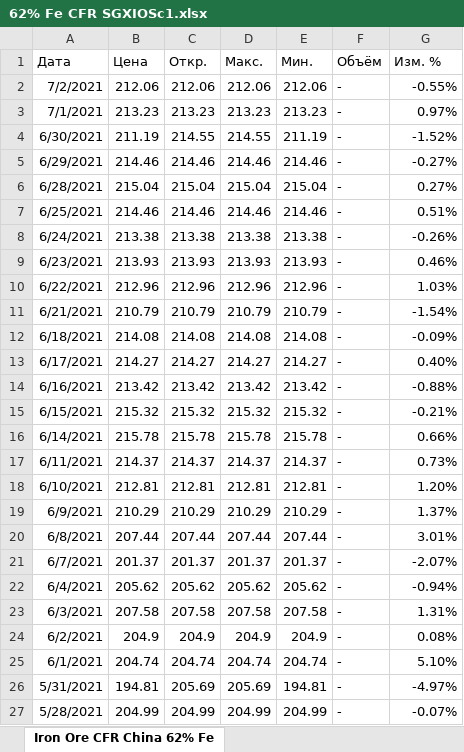
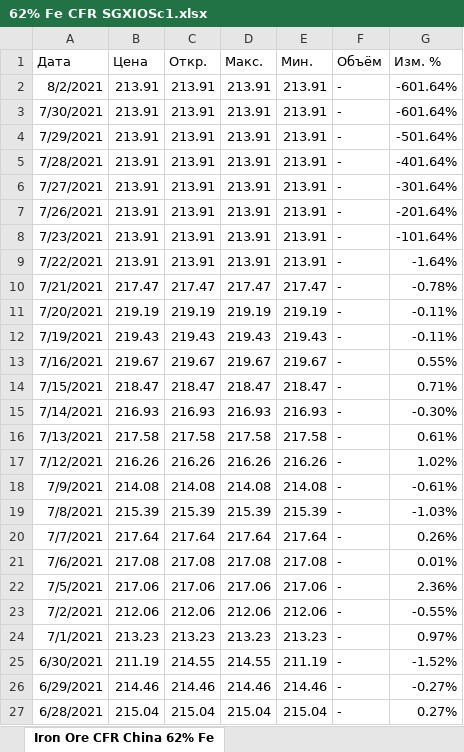
Before and after one commit to kmlebedev/txmlconnector, an Excel workbook: examples/clickhouse-exporter/financial/data/62% Fe CFR SGXIOSc1.xlsx, sheet Iron Ore CFR China 62% Fe, drawn as a sheet; only a part is shown; the shorter side is filled out with more unchanged rows; values as stored, in another font and other column widths than the file's, no borders; the diff covers the shown part only; the diff names each change by its address in the sheet, - before the commit and + after, or states it on an @@ line.

```diff
--- a/examples/clickhouse-exporter/financial/data/62% Fe CFR SGXIOSc1.xlsx (sheet Iron Ore CFR China 62% Fe)
+++ b/examples/clickhouse-exporter/financial/data/62% Fe CFR SGXIOSc1.xlsx (sheet Iron Ore CFR China 62% Fe)
+row 2: 8/2/2021 | 213.91 | 213.91 | 213.91 | 213.91 | - | -601.64%
+row 3: 7/30/2021 | 213.91 | 213.91 | 213.91 | 213.91 | - | -601.64%
+row 4: 7/29/2021 | 213.91 | 213.91 | 213.91 | 213.91 | - | -501.64%
+row 5: 7/28/2021 | 213.91 | 213.91 | 213.91 | 213.91 | - | -401.64%
+row 6: 7/27/2021 | 213.91 | 213.91 | 213.91 | 213.91 | - | -301.64%
+row 7: 7/26/2021 | 213.91 | 213.91 | 213.91 | 213.91 | - | -201.64%
+row 8: 7/23/2021 | 213.91 | 213.91 | 213.91 | 213.91 | - | -101.64%
+row 9: 7/22/2021 | 213.91 | 213.91 | 213.91 | 213.91 | - | -1.64%
+row 10: 7/21/2021 | 217.47 | 217.47 | 217.47 | 217.47 | - | -0.78%
+row 11: 7/20/2021 | 219.19 | 219.19 | 219.19 | 219.19 | - | -0.11%
+row 12: 7/19/2021 | 219.43 | 219.43 | 219.43 | 219.43 | - | -0.11%
+row 13: 7/16/2021 | 219.67 | 219.67 | 219.67 | 219.67 | - | 0.55%
+row 14: 7/15/2021 | 218.47 | 218.47 | 218.47 | 218.47 | - | 0.71%
+row 15: 7/14/2021 | 216.93 | 216.93 | 216.93 | 216.93 | - | -0.30%
+row 16: 7/13/2021 | 217.58 | 217.58 | 217.58 | 217.58 | - | 0.61%
+row 17: 7/12/2021 | 216.26 | 216.26 | 216.26 | 216.26 | - | 1.02%
+row 18: 7/9/2021 | 214.08 | 214.08 | 214.08 | 214.08 | - | -0.61%
+row 19: 7/8/2021 | 215.39 | 215.39 | 215.39 | 215.39 | - | -1.03%
+row 20: 7/7/2021 | 217.64 | 217.64 | 217.64 | 217.64 | - | 0.26%
+row 21: 7/6/2021 | 217.08 | 217.08 | 217.08 | 217.08 | - | 0.01%
+row 22: 7/5/2021 | 217.06 | 217.06 | 217.06 | 217.06 | - | 2.36%
```
Also changed, not shown: 13 removed rows elsewhere in this sheet, examples/clickhouse-exporter/financial/data/Coal DJMc1.xlsx, examples/clickhouse-exporter/financial/data/STEEL HRC FOB CHINA Futures.xlsx, 8 other files.
